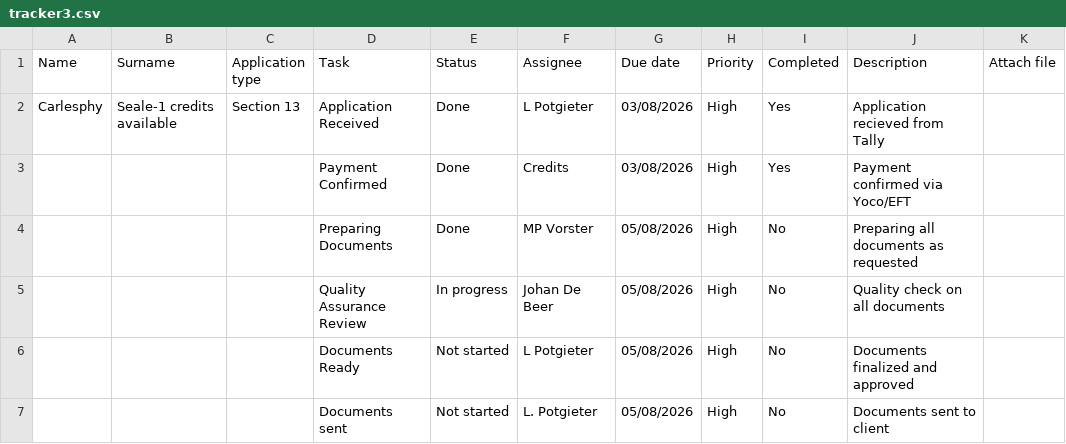
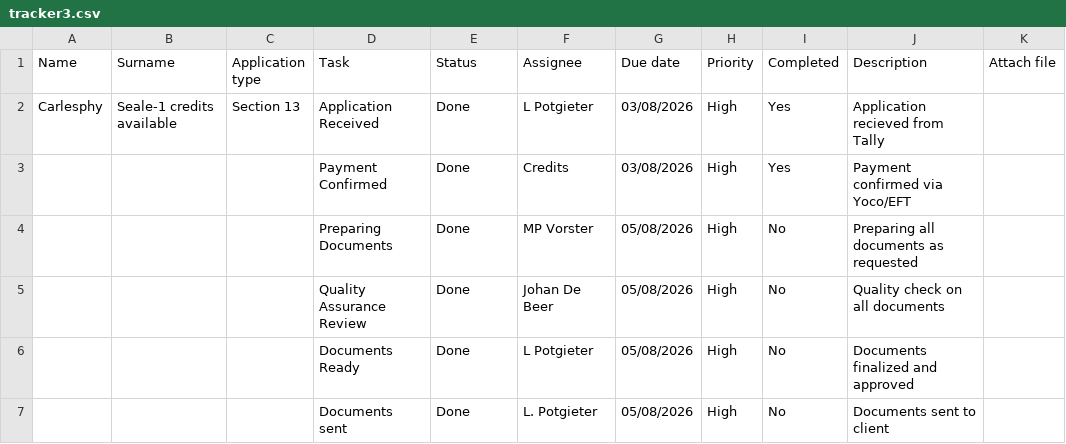
Before and after one commit to johandebeer21/Tracker-Demo, a CSV file: tracker3.csv, drawn as a sheet; only a part is shown; the diff names each change by its address in the sheet, - before the commit and + after, or states it on an @@ line.

Commit message:
Update tracker3.csv

```diff
--- a/tracker3.csv
+++ b/tracker3.csv
-E5 (Status): In progress
+E5 (Status): Done
-E6:E7 (Status): Not started
+E6:E7 (Status): Done
```
